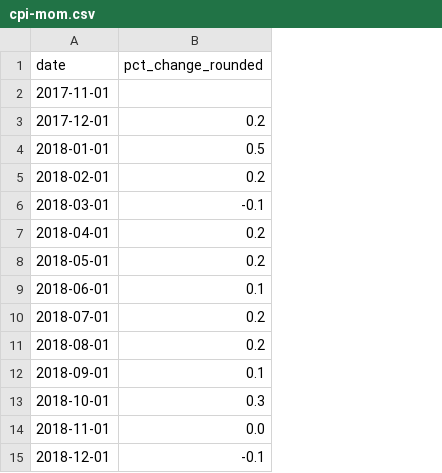
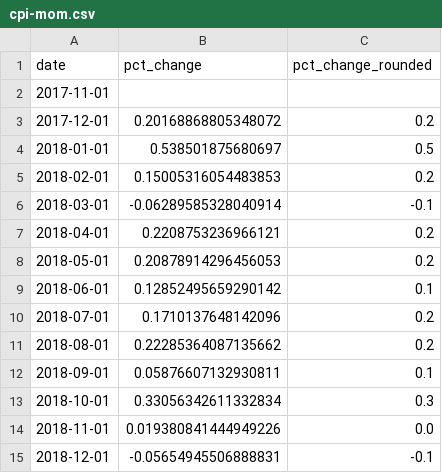
Before and after one commit to Sibizwan5/cpi, a CSV file: notebooks/cpi-mom.csv, drawn as a sheet; the diff names each change by its address in the sheet, - before the commit and + after, or states it on an @@ line.

```diff
--- a/notebooks/cpi-mom.csv
+++ b/notebooks/cpi-mom.csv
+column B (pct_change), rows 3-15: 0.20168868805348072 | 0.538501875680697 | 0.15005316054483853 | -0.06289585328040914 | 0.2208753236966121 | 0.20878914296456053 | 0.12852495659290142 | 0.1710137648142096 | 0.22285364087135662 | 0.05876607132930811 | 0.33056342611332834 | 0.019380841444949226 | -0.05654945506888831
```
Also changed, not shown: 1 other file.
